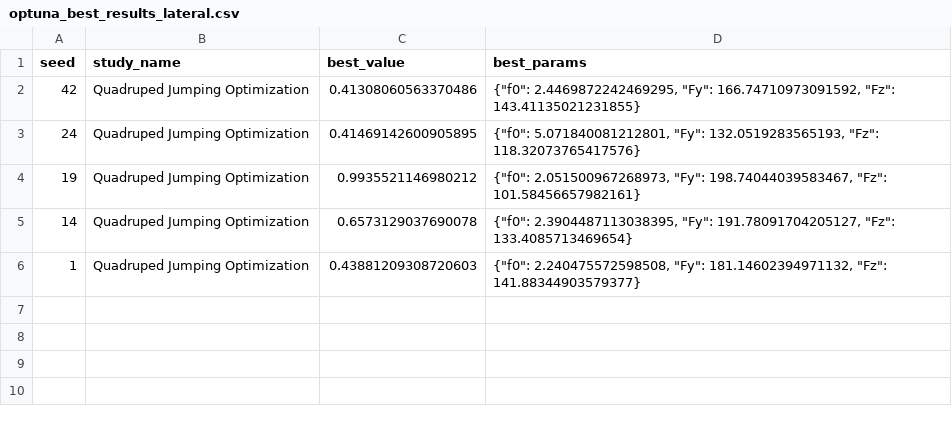
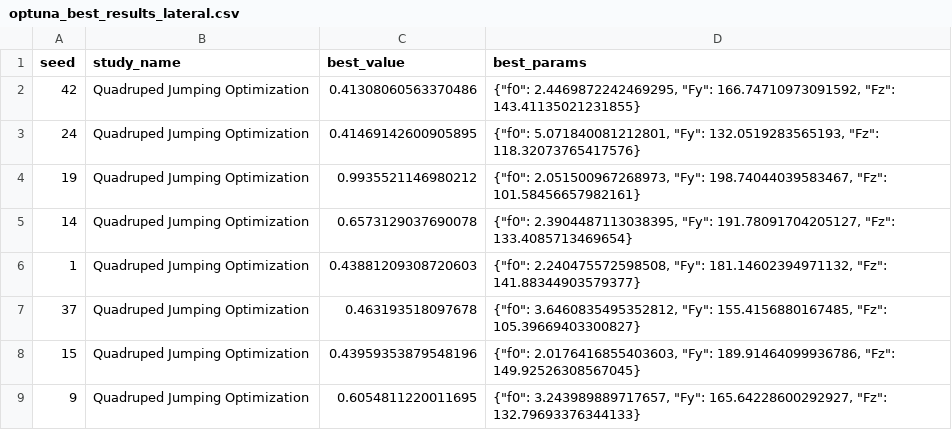
Before and after one commit to JohannePinel/Legged_Robots_Rendus, a CSV file: optuna_best_results_lateral.csv, drawn as a sheet.

```diff
--- a/optuna_best_results_lateral.csv
+++ b/optuna_best_results_lateral.csv
@@ -6 +6,4 @@ seed,study_name,best_value,best_params
 1,Quadruped Jumping Optimization,0.43881209308720603,"{""f0"": 2.240475572598508, ""Fy"": 181.14602394971132, ""Fz"": 141.88344903579377}"
+37,Quadruped Jumping Optimization,0.463193518097678,"{""f0"": 3.6460835495352812, ""Fy"": 155.4156880167485, ""Fz"": 105.39669403300827}"
+15,Quadruped Jumping Optimization,0.43959353879548196,"{""f0"": 2.0176416855403603, ""Fy"": 189.91464099936786, ""Fz"": 149.92526308567045}"
+9,Quadruped Jumping Optimization,0.6054811220011695,"{""f0"": 3.243989889717657, ""Fy"": 165.64228600292927, ""Fz"": 132.79693376344133}"
```
Also changed, not shown: 2 other files.
